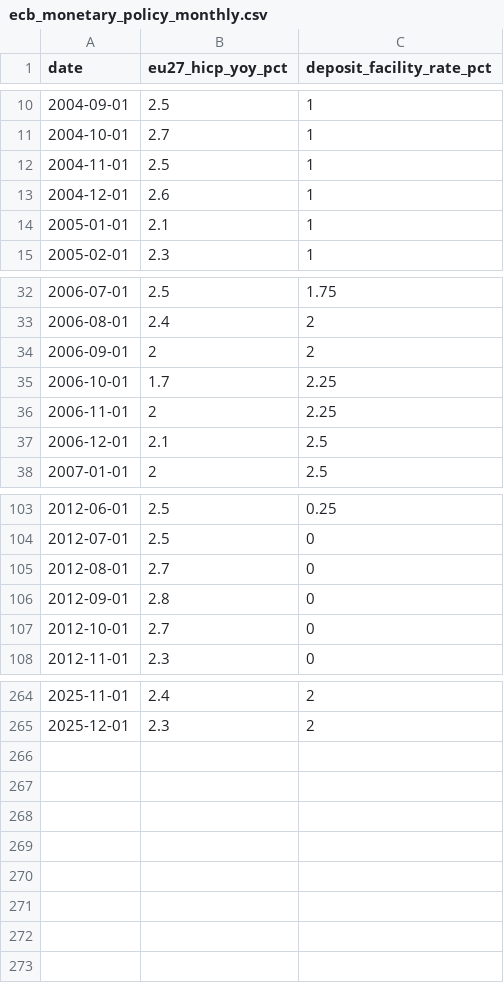
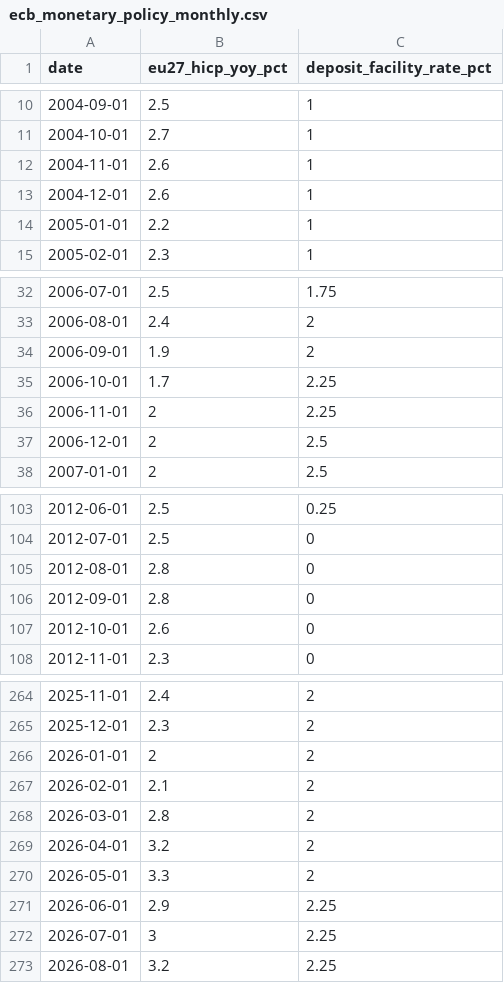
Before and after one commit to prof-apartida/data-exercises, a CSV file: ecb_monetary_policy_monthly.csv, drawn as a sheet; only a part is shown, gaps mark what is left out; the diff covers the shown part only.

Commit message:
Update ECB dataset through August 2026

```diff
--- a/ecb_monetary_policy_monthly.csv
+++ b/ecb_monetary_policy_monthly.csv
@@ -11,5 +11,5 @@ date,eu27_hicp_yoy_pct,deposit_facility_rate_pct
 2004-10-01,2.7,1
-2004-11-01,2.5,1
+2004-11-01,2.6,1
 2004-12-01,2.6,1
-2005-01-01,2.1,1
+2005-01-01,2.2,1
 2005-02-01,2.3,1
@@ -33,6 +33,6 @@ date,eu27_hicp_yoy_pct,deposit_facility_rate_pct
 2006-08-01,2.4,2
-2006-09-01,2,2
+2006-09-01,1.9,2
 2006-10-01,1.7,2.25
 2006-11-01,2,2.25
-2006-12-01,2.1,2.5
+2006-12-01,2,2.5
 2007-01-01,2,2.5
@@ -104,5 +104,5 @@ date,eu27_hicp_yoy_pct,deposit_facility_rate_pct
 2012-07-01,2.5,0
-2012-08-01,2.7,0
+2012-08-01,2.8,0
 2012-09-01,2.8,0
-2012-10-01,2.7,0
+2012-10-01,2.6,0
 2012-11-01,2.3,0
@@ -265 +265,9 @@ date,eu27_hicp_yoy_pct,deposit_facility_rate_pct
 2025-12-01,2.3,2
+2026-01-01,2,2
+2026-02-01,2.1,2
+2026-03-01,2.8,2
+2026-04-01,3.2,2
+2026-05-01,3.3,2
+2026-06-01,2.9,2.25
+2026-07-01,3,2.25
+2026-08-01,3.2,2.25
```
Also changed, not shown: 6 edited cells elsewhere in this file.
